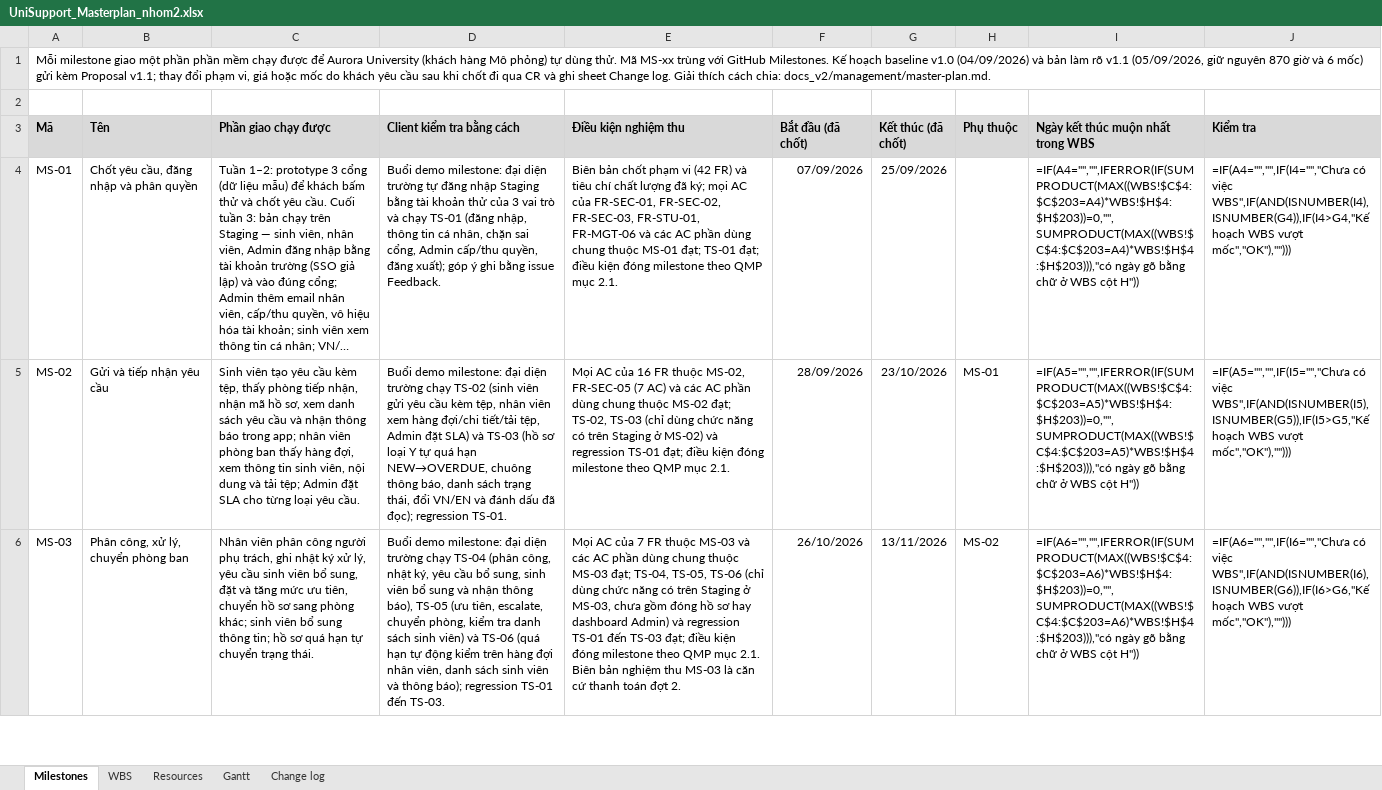
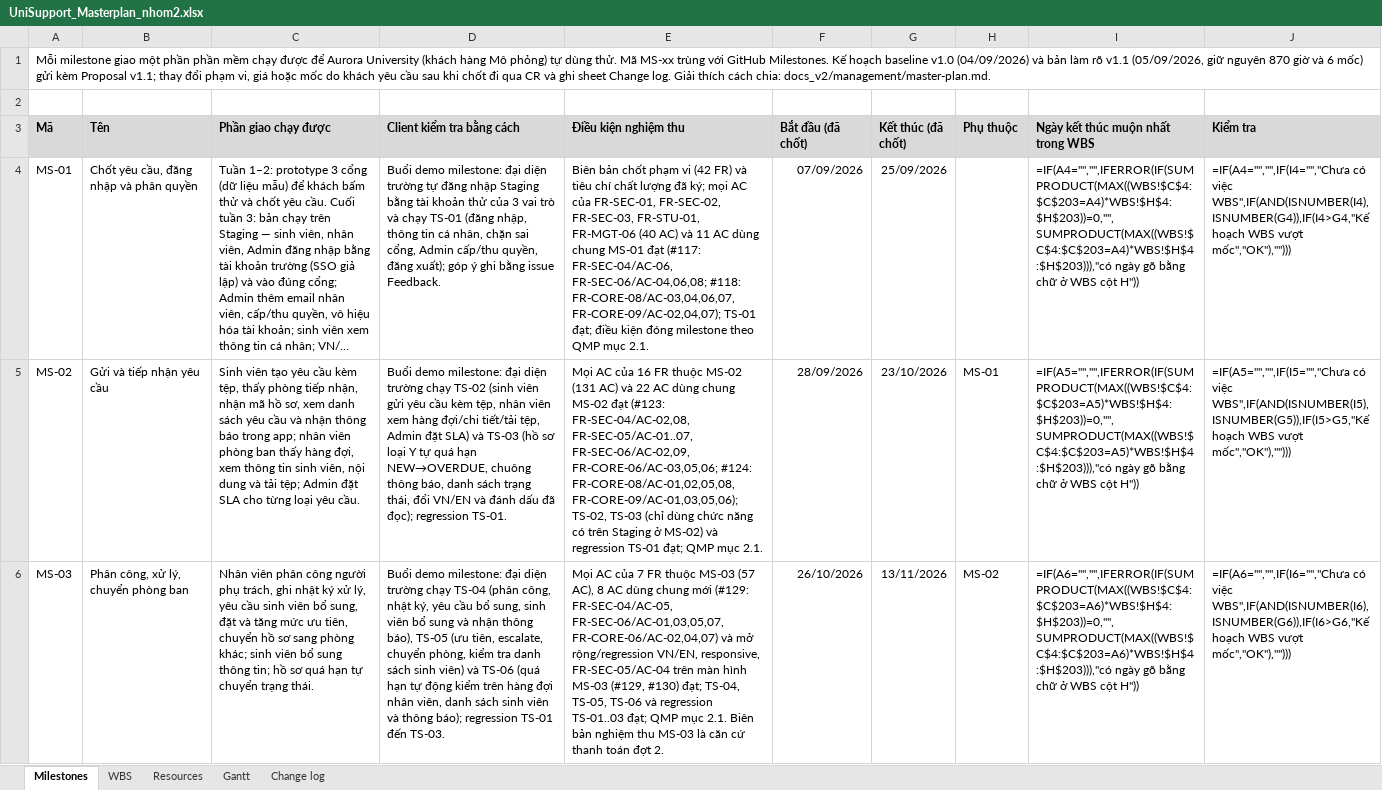
Before and after one commit to ericphan2545/UniSupport, an Excel workbook: docs_v2/management/UniSupport_Masterplan_nhom2.xlsx, sheet Milestones, drawn as a sheet; only a part is shown; long unchanged cells end in …; values as stored, in another font and other column widths than the file's, no borders; formulas without a stored value are shown as written; the diff covers the shown part only; the diff names each change by its address in the sheet, - before the commit and + after, or states it on an @@ line.

Commit message:
docs(v2-02): gan ro tung AC trong 48 AC dung chung theo issue, milestone va regression

```diff
--- a/docs_v2/management/UniSupport_Masterplan_nhom2.xlsx (sheet Milestones)
+++ b/docs_v2/management/UniSupport_Masterplan_nhom2.xlsx (sheet Milestones)
-E4 (Điều kiện nghiệm thu): …FR-STU-01, FR-MGT-06 và các AC phần dùng chung thuộc MS-01 đạt; TS-01 đạt;…
+E4 (Điều kiện nghiệm thu): …FR-STU-01, FR-MGT-06 (40 AC) và 11 AC dùng chung MS-01 đạt (#117: FR-SEC-04/AC-06, FR-SEC-06/AC-04,06,08; #118: FR-CORE-08/AC-03,04,06,07, FR-CORE-09/AC-02,04,07); TS-01 đạt;…
-E5 (Điều kiện nghiệm thu): …FR thuộc MS-02, FR-SEC-05 (7 AC) và các AC phần dùng chung thuộc MS-02 đạt; TS-02, TS-03 (chỉ dùng chức năng có trên Staging ở MS-02) và regression TS-01 đạt; điều kiện đóng milestone theo QMP mục…
+E5 (Điều kiện nghiệm thu): …FR thuộc MS-02 (131 AC) và 22 AC dùng chung MS-02 đạt (#123: FR-SEC-04/AC-02,08, FR-SEC-05/AC-01..07, FR-SEC-06/AC-02,09, FR-CORE-06/AC-03,05,06; #124: FR-CORE-08/AC-01,02,05,08, FR-CORE-09/AC-01,03,05,06); TS-02, TS-03 (chỉ dùng chức năng có trên Staging ở MS-02) và regression TS-01 đạt; QMP mục…
-E6 (Điều kiện nghiệm thu): …thuộc MS-03 và các AC phần dùng chung thuộc MS-03 đạt; TS-04, TS-05, TS-06 (chỉ dùng chức năng có trên Staging ở MS-03, chưa gồm đóng hồ sơ hay dashboard Admin) và regression TS-01 đến TS-03 đạt; điều kiện đóng milestone theo QMP mục…
+E6 (Điều kiện nghiệm thu): …thuộc MS-03 (57 AC), 8 AC dùng chung mới (#129: FR-SEC-04/AC-05, FR-SEC-06/AC-01,03,05,07, FR-CORE-06/AC-02,04,07) và mở rộng/regression VN/EN, responsive, FR-SEC-05/AC-04 trên màn hình MS-03 (#129, #130) đạt; TS-04, TS-05, TS-06 và regression TS-01..03 đạt; QMP mục…
```
Also changed, not shown: 2 edited cells elsewhere in this sheet, 2 other files.
